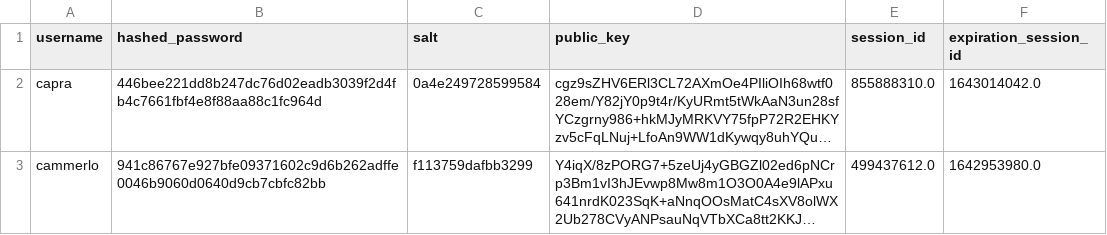
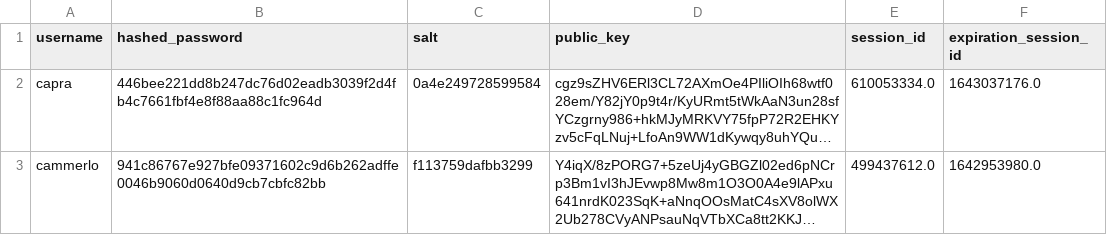
Before and after one commit to aiman-al-masoud/Chatnip, a CSV file: dynamic/tables/users.csv, drawn as a sheet; long unchanged cells end in …; the diff names each change by its address in the sheet, - before the commit and + after, or states it on an @@ line.

```diff
--- a/dynamic/tables/users.csv
+++ b/dynamic/tables/users.csv
-E2 (session_id): 855888310.0
+E2 (session_id): 610053334.0
-F2 (expiration_session_id): 1643014042.0
+F2 (expiration_session_id): 1643037176.0
```
Also changed, not shown: dynamic/tables/messages.csv, 2 other files.
